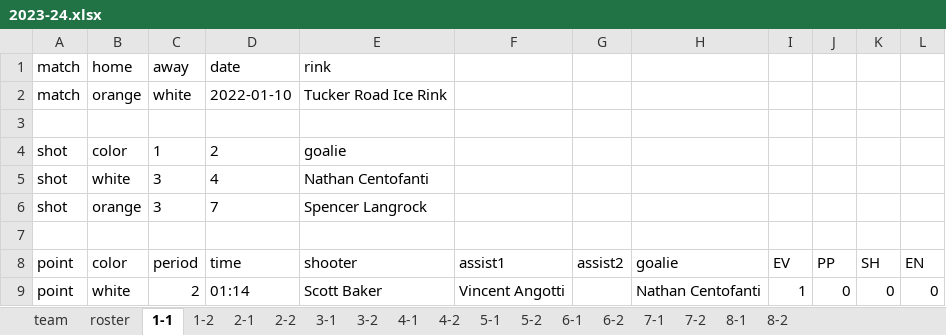
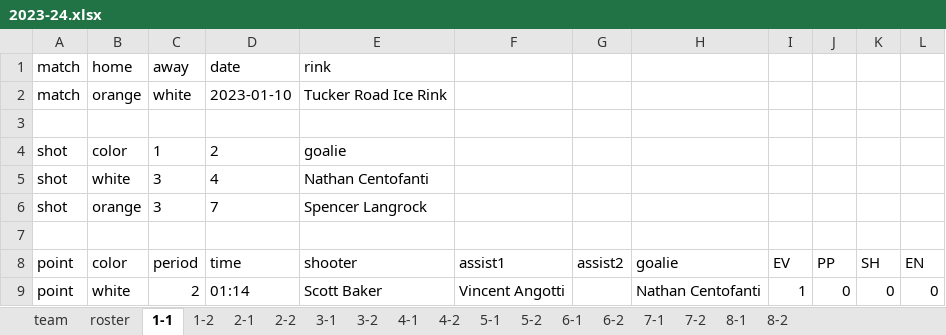
Before and after one commit to dnanto/broomball, an Excel workbook: data/xlsx/2023-24.xlsx, sheet 1-1, drawn as a sheet; values as stored, in another font and other column widths than the file's, no borders; the diff names each change by its address in the sheet, - before the commit and + after, or states it on an @@ line.

```diff
--- a/data/xlsx/2023-24.xlsx (sheet 1-1)
+++ b/data/xlsx/2023-24.xlsx (sheet 1-1)
-D2: 2022-01-10
+D2: 2023-01-10
```
Also changed, not shown: sheet 1-2, sheet 2-2, sheet 2-1.
